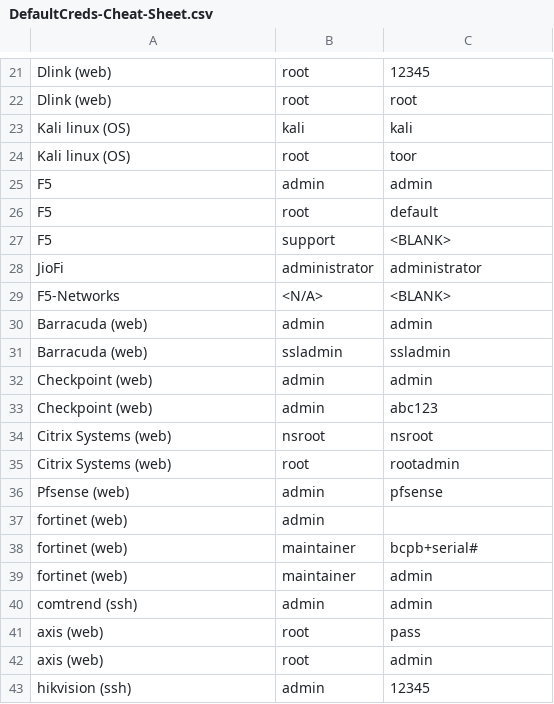
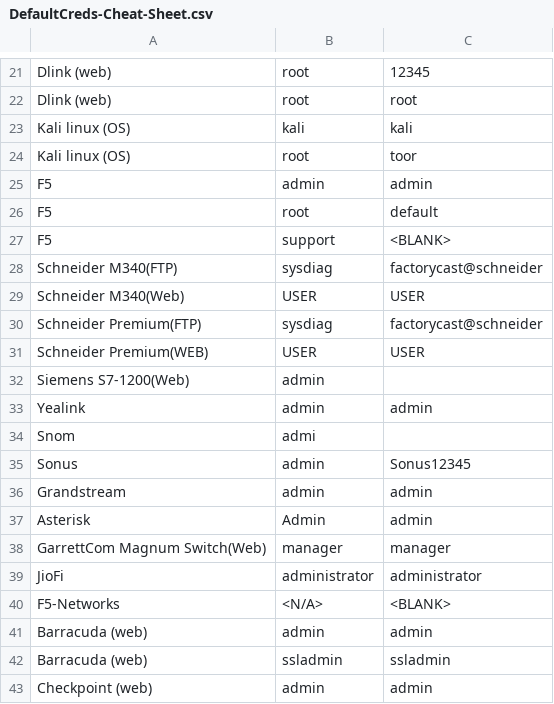
Before and after one commit to ihebski/DefaultCreds-cheat-sheet, a CSV file: DefaultCreds-Cheat-Sheet.csv, drawn as a sheet; only a part is shown, gaps mark what is left out; the shorter side is filled out with more unchanged rows.

```diff
--- a/DefaultCreds-Cheat-Sheet.csv
+++ b/DefaultCreds-Cheat-Sheet.csv
@@ -27,2 +27,13 @@
  F5 , support , <BLANK>
+ Schneider M340(FTP),sysdiag,factorycast@schneider
+ Schneider M340(Web),USER,USER
+ Schneider Premium(FTP),sysdiag,factorycast@schneider
+ Schneider Premium(WEB),USER,USER
+ Siemens S7-1200(Web),admin,,
+ Yealink,admin,admin
+ Snom,admi,,
+ Sonus,admin,Sonus12345
+ Grandstream,admin,admin
+ Asterisk,Admin,admin
+ GarrettCom Magnum Switch(Web),manager,manager
  JioFi,administrator,administrator
```
Also changed, not shown: 1 other file.
